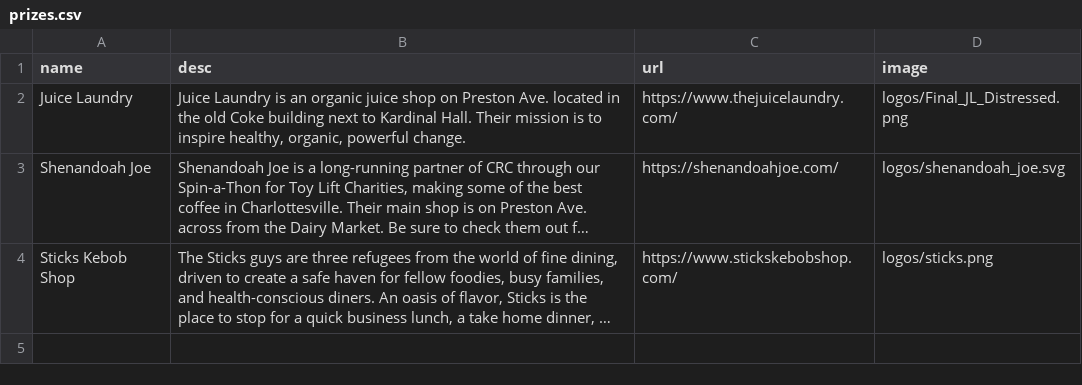
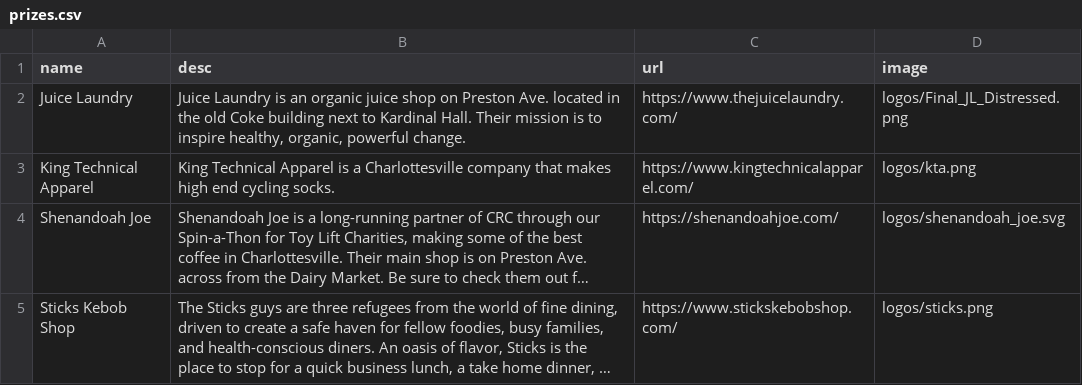
Before and after one commit to ewg118/cvlebikefest, a CSV file: _data/prizes.csv, drawn as a sheet; long unchanged cells end in …; the diff names each change by its address in the sheet, - before the commit and + after, or states it on an @@ line.

```diff
--- a/_data/prizes.csv
+++ b/_data/prizes.csv
+row 3: King Technical Apparel | King Technical Apparel is a Charlottesville company that makes high end cycling socks. | https://www.kingtechnicalapparel.com/ | logos/kta.png
```
Also changed, not shown: 1 other file.
